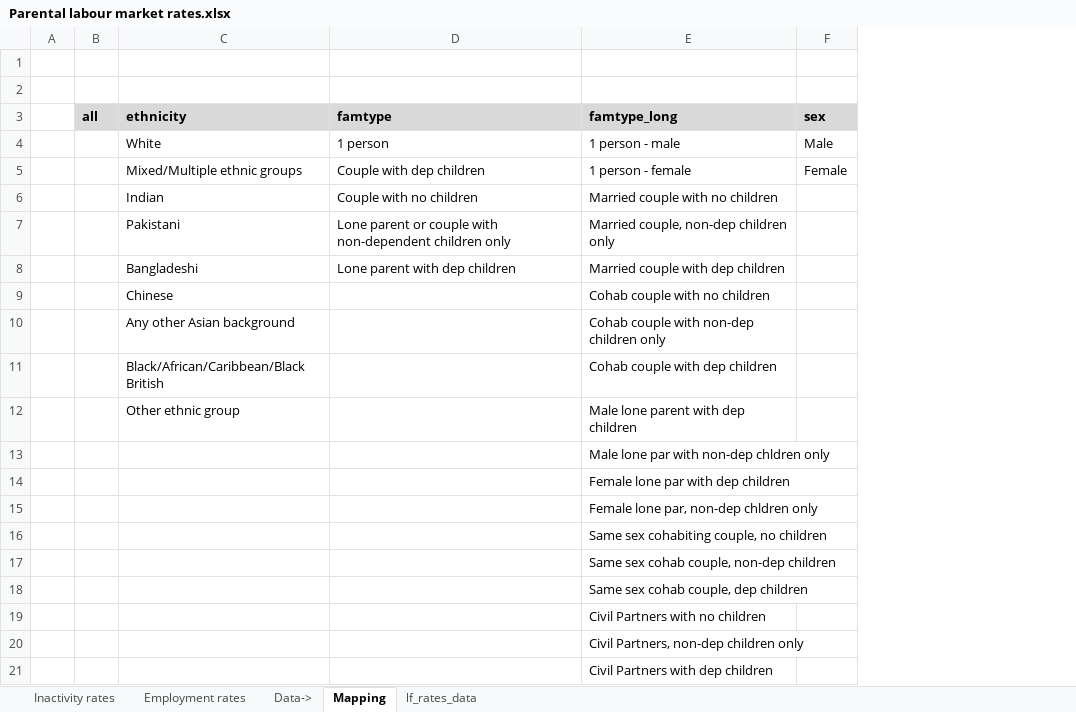
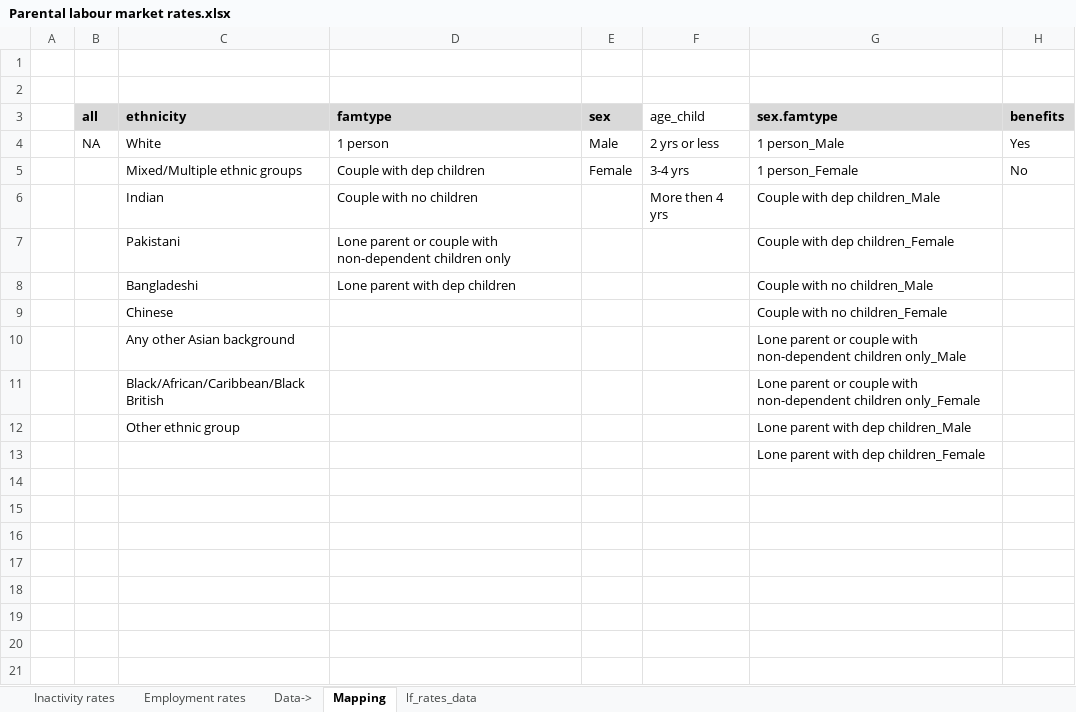
Before and after one commit to ammar-gla/childcare, an Excel workbook: OUTPUT/DATA/Parental labour market rates.xlsx, sheet Mapping, drawn as a sheet; only a part is shown; values as stored, in another font and other column widths than the file's, no borders; removed rows and columns are numbered as before the commit, all else as after; rows hold the shown columns only; the diff names each change by its address in the sheet, - before the commit and + after, or states it on an @@ line.

Commit message:
begin charting script; add model with child age; trim other models for memory reasons

```diff
--- a/OUTPUT/DATA/Parental labour market rates.xlsx (sheet Mapping)
+++ b/OUTPUT/DATA/Parental labour market rates.xlsx (sheet Mapping)
-column E (famtype_long), rows 4-13: 1 person - male | 1 person - female | Married couple with no children | Married couple, non-dep children only | Married couple with dep children | Cohab couple with no children | Cohab couple with non-dep children only | Cohab couple with dep children | Male lone parent with dep children | Male lone par with non-dep chldren only
+column F (age_child), rows 4-6: 2 yrs or less | 3-4 yrs | More then 4 yrs
+column G (sex.famtype), rows 4-13: 1 person_Male | 1 person_Female | Couple with dep children_Male | Couple with dep children_Female | Couple with no children_Male | Couple with no children_Female | Lone parent or couple with non-dependent children only_Male | Lone parent or couple with non-dependent children only_Female | Lone parent with dep children_Male | Lone parent with dep children_Female
+column H (benefits), rows 4-5: Yes | No
-B4 (all): (empty)
+B4 (all): NA
-row 14:  |  |  |  | Female lone par with dep children
-row 15:  |  |  |  | Female lone par, non-dep chldren only
-row 16:  |  |  |  | Same sex cohabiting couple, no children
-row 17:  |  |  |  | Same sex cohab couple, non-dep children
-row 18:  |  |  |  | Same sex cohab couple, dep children
-row 19:  |  |  |  | Civil Partners with no children
-row 20:  |  |  |  | Civil Partners, non-dep children only
-row 21:  |  |  |  | Civil Partners with dep children
```
Also changed, not shown: sheet lf_rates_data, sheet Employment rates, sheet Inactivity rates, formulas that keep their value, hidden cells, OUTPUT/DATA/Parental rates, other stats.xlsx, OUTPUT/DATA/Regression output 2022.xlsx, 4 other files.
